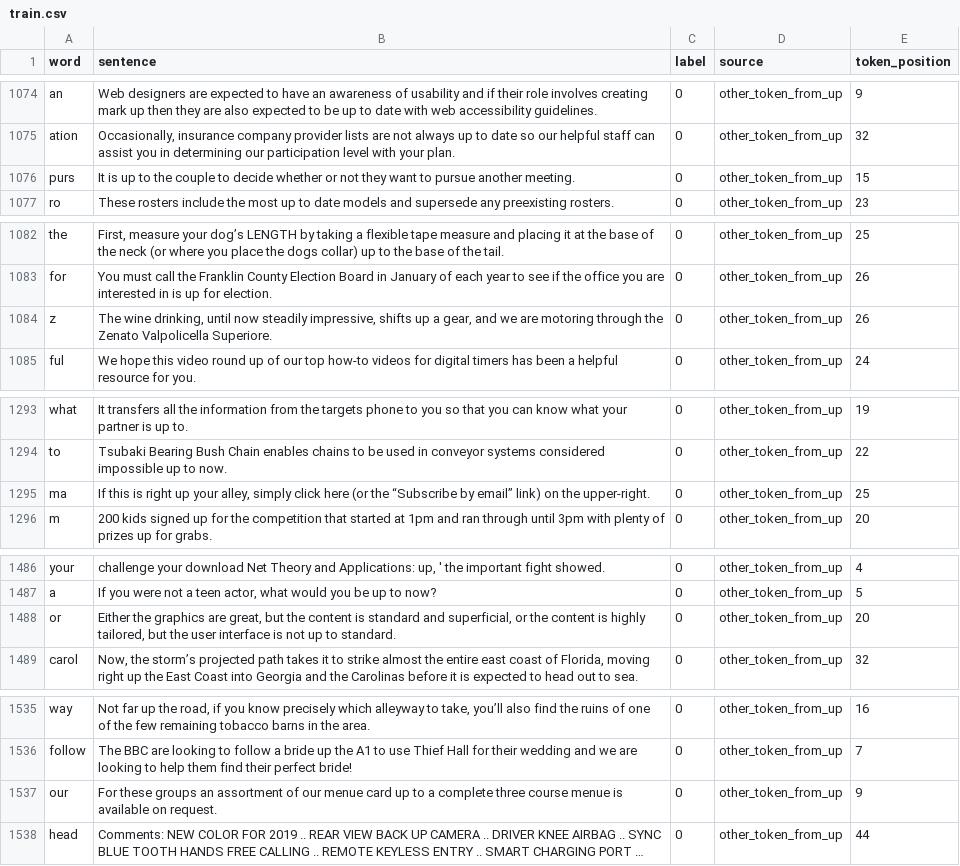
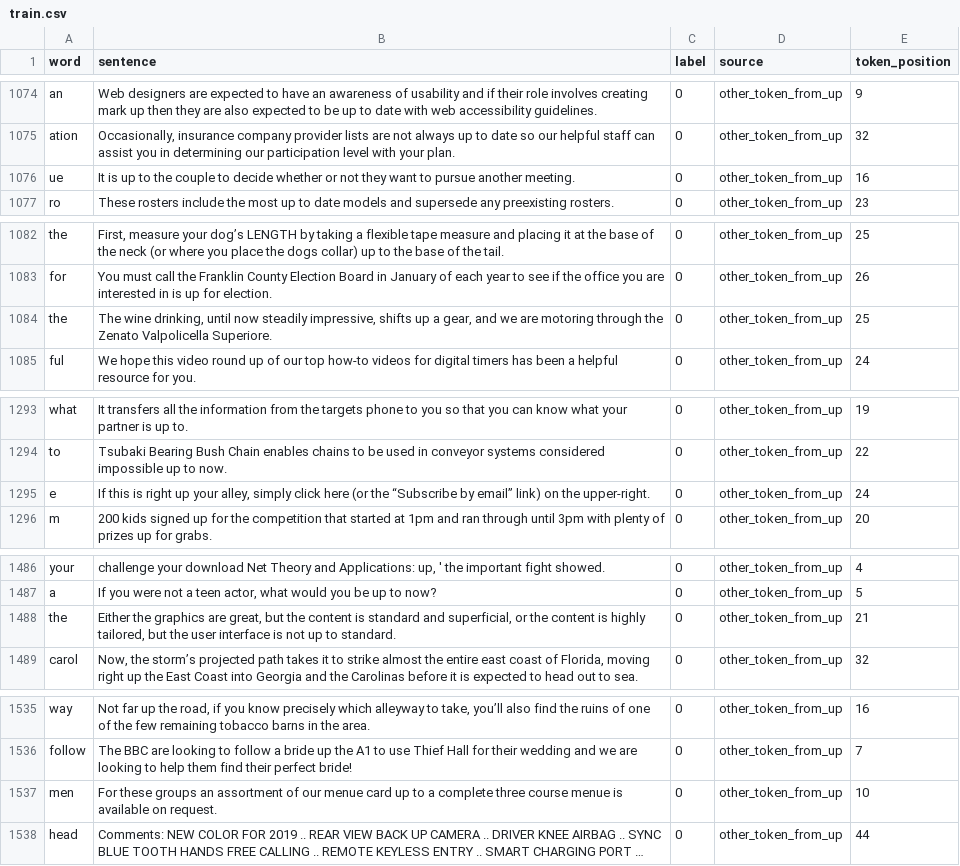
Before and after one commit to znhoughton/llm-phrasal-compositionality, a CSV file: Data/babylm/opt-350m/Data_up/train.csv, drawn as a sheet; only a part is shown, gaps mark what is left out; long unchanged cells end in …; the diff covers the shown part only; the diff names each change by its address in the sheet, - before the commit and + after, or states it on an @@ line.

```diff
--- a/Data/babylm/opt-350m/Data_up/train.csv
+++ b/Data/babylm/opt-350m/Data_up/train.csv
-A1076 (word): purs
+A1076 (word): ue
-E1076 (token_position): 15
+E1076 (token_position): 16
-A1084 (word): z
+A1084 (word): the
-E1084 (token_position): 26
+E1084 (token_position): 25
-A1295 (word): ma
+A1295 (word): e
-E1295 (token_position): 25
+E1295 (token_position): 24
-A1488 (word): or
+A1488 (word): the
-E1488 (token_position): 20
+E1488 (token_position): 21
-A1537 (word): our
+A1537 (word): men
-E1537 (token_position): 9
+E1537 (token_position): 10
```
Also changed, not shown: 6 edited cells elsewhere in this file, Data/babylm/opt-350m/Data_up/val.csv, 11 other files.
